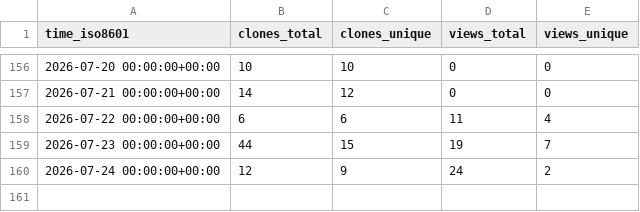
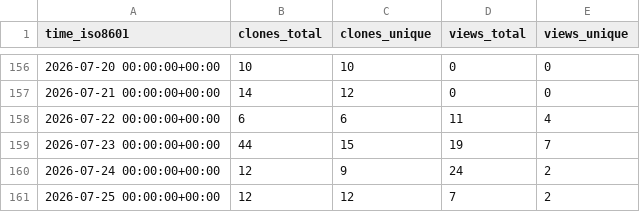
Before and after one commit to nf-neuro/repositories-statistics, a CSV file: nf-neuro/modules/ghrs-data/views_clones_aggregate.csv, drawn as a sheet; only a part is shown, gaps mark what is left out.

```diff
--- a/nf-neuro/modules/ghrs-data/views_clones_aggregate.csv
+++ b/nf-neuro/modules/ghrs-data/views_clones_aggregate.csv
@@ -160 +160,2 @@ time_iso8601,clones_total,clones_unique,views_total,views_unique
 2026-07-24 00:00:00+00:00,12,9,24,2
+2026-07-25 00:00:00+00:00,12,12,7,2
```
Also changed, not shown: 1 other file.
